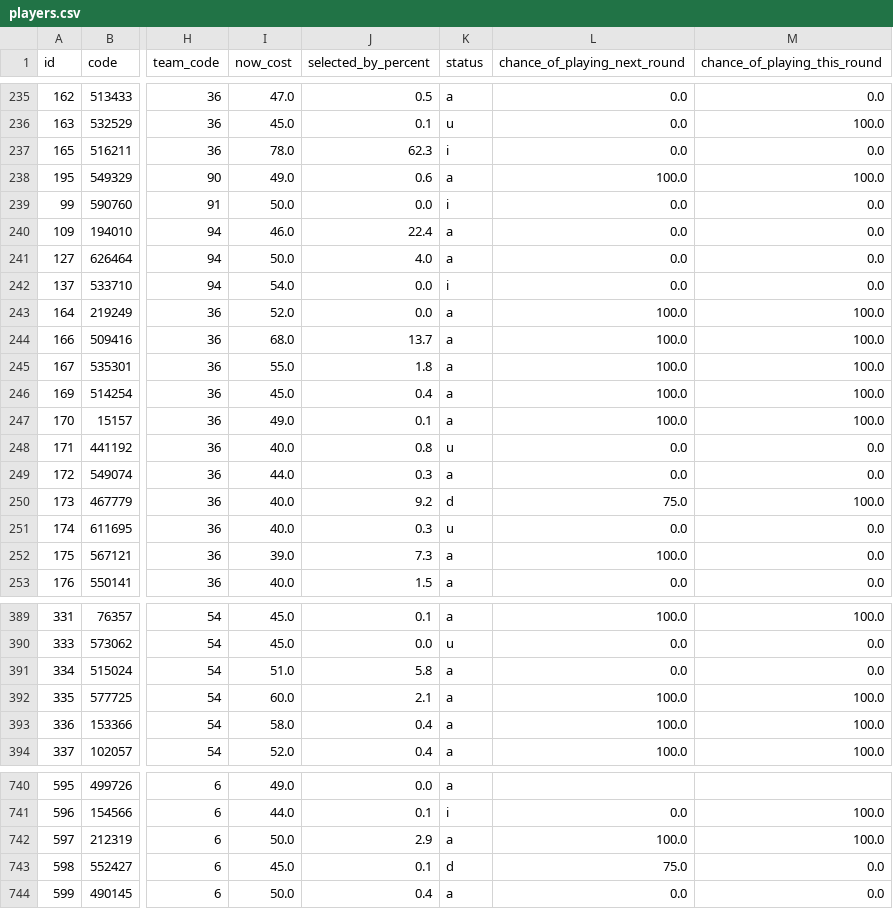
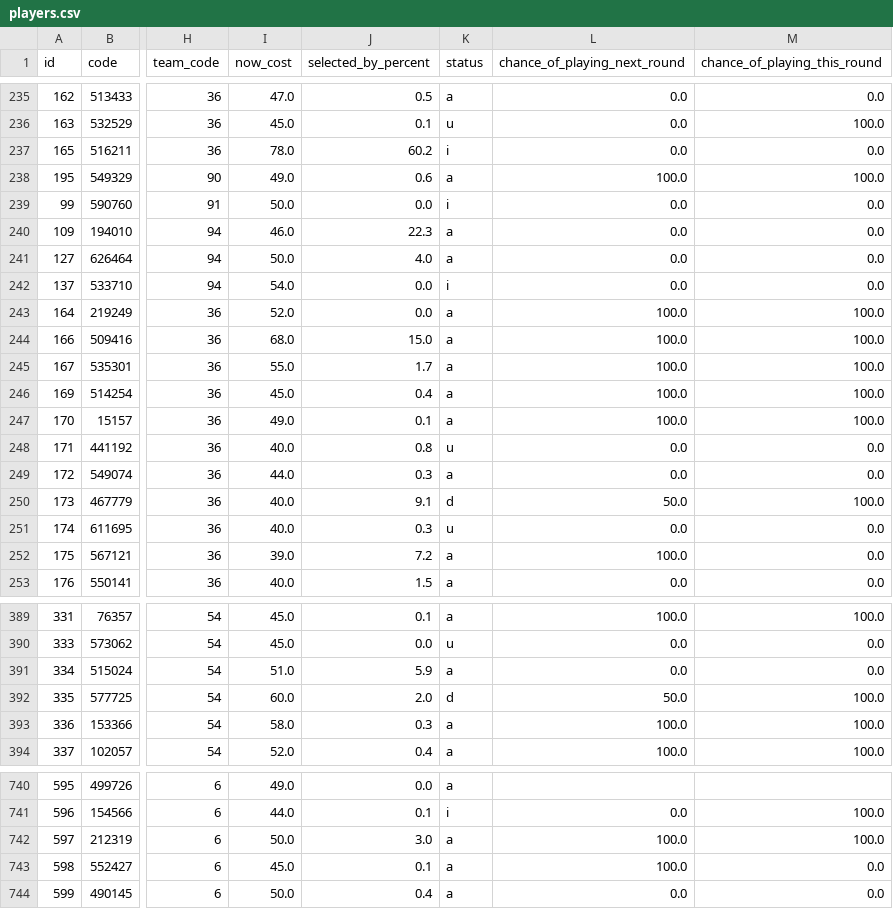
Before and after one commit to quocanhdayyy/footballmanager, a CSV file: data/players.csv, drawn as a sheet; only a part is shown, gaps mark what is left out; the diff covers the shown part only; the diff names each change by its address in the sheet, - before the commit and + after, or states it on an @@ line.

```diff
--- a/data/players.csv
+++ b/data/players.csv
-J237 (selected_by_percent): 62.3
+J237 (selected_by_percent): 60.2
-J240 (selected_by_percent): 22.4
+J240 (selected_by_percent): 22.3
-J244 (selected_by_percent): 13.7
+J244 (selected_by_percent): 15.0
-J245 (selected_by_percent): 1.8
+J245 (selected_by_percent): 1.7
-J250 (selected_by_percent): 9.2
+J250 (selected_by_percent): 9.1
-L250 (chance_of_playing_next_round): 75.0
+L250 (chance_of_playing_next_round): 50.0
-J252 (selected_by_percent): 7.3
+J252 (selected_by_percent): 7.2
-J391 (selected_by_percent): 5.8
+J391 (selected_by_percent): 5.9
-J392 (selected_by_percent): 2.1
+J392 (selected_by_percent): 2.0
-K392 (status): a
+K392 (status): d
-L392 (chance_of_playing_next_round): 100.0
+L392 (chance_of_playing_next_round): 50.0
-J393 (selected_by_percent): 0.4
+J393 (selected_by_percent): 0.3
-J742 (selected_by_percent): 2.9
+J742 (selected_by_percent): 3.0
-K743 (status): d
+K743 (status): a
-L743 (chance_of_playing_next_round): 75.0
+L743 (chance_of_playing_next_round): 100.0
```
Also changed, not shown: 80 edited cells elsewhere in this file, data/processed/squad_snapshot.csv.
